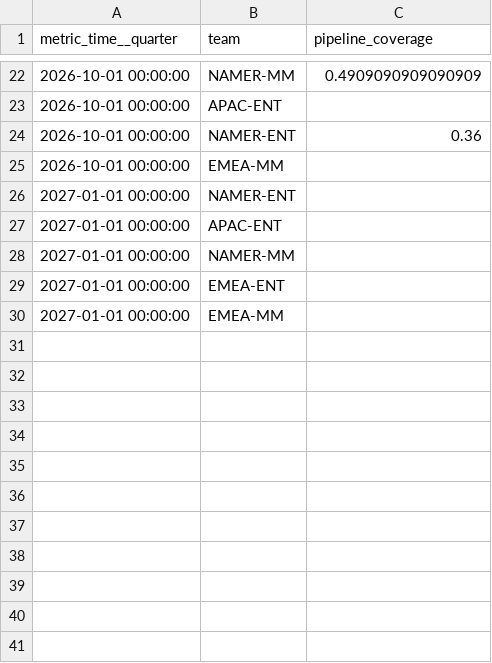
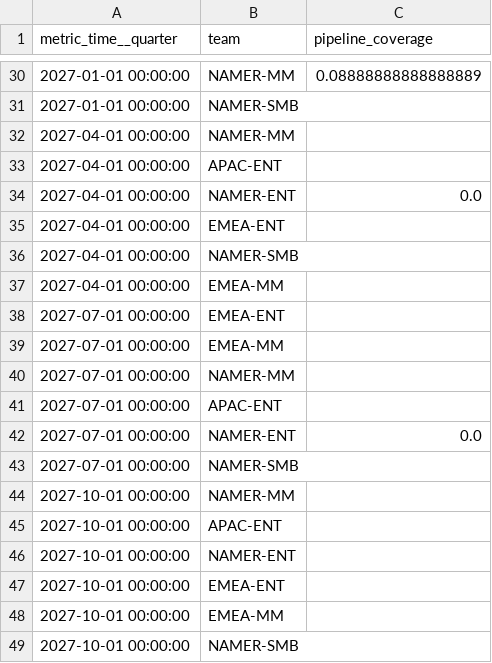
Before and after one commit to JayDS22/hex-gtm-dashboard, a CSV file: data/pipeline_strict.csv, drawn as a sheet; only a part is shown, gaps mark what is left out; the diff covers the shown part only.

```diff
--- a/data/pipeline_strict.csv
+++ b/data/pipeline_strict.csv
@@ -22,9 +30,20 @@ metric_time__quarter,team,pipeline_coverage
-2026-10-01 00:00:00,NAMER-MM,0.4909090909090909
-2026-10-01 00:00:00,APAC-ENT,
-2026-10-01 00:00:00,NAMER-ENT,0.36
-2026-10-01 00:00:00,EMEA-MM,
-2027-01-01 00:00:00,NAMER-ENT,
-2027-01-01 00:00:00,APAC-ENT,
-2027-01-01 00:00:00,NAMER-MM,
-2027-01-01 00:00:00,EMEA-ENT,
-2027-01-01 00:00:00,EMEA-MM,
+2027-01-01 00:00:00,NAMER-MM,0.08888888888888889
+2027-01-01 00:00:00,NAMER-SMB,
+2027-04-01 00:00:00,NAMER-MM,
+2027-04-01 00:00:00,APAC-ENT,
+2027-04-01 00:00:00,NAMER-ENT,0.0
+2027-04-01 00:00:00,EMEA-ENT,
+2027-04-01 00:00:00,NAMER-SMB,
+2027-04-01 00:00:00,EMEA-MM,
+2027-07-01 00:00:00,EMEA-ENT,
+2027-07-01 00:00:00,EMEA-MM,
+2027-07-01 00:00:00,NAMER-MM,
+2027-07-01 00:00:00,APAC-ENT,
+2027-07-01 00:00:00,NAMER-ENT,0.0
+2027-07-01 00:00:00,NAMER-SMB,
+2027-10-01 00:00:00,NAMER-MM,
+2027-10-01 00:00:00,APAC-ENT,
+2027-10-01 00:00:00,NAMER-ENT,
+2027-10-01 00:00:00,EMEA-ENT,
+2027-10-01 00:00:00,EMEA-MM,
+2027-10-01 00:00:00,NAMER-SMB,
```
Also changed, not shown: 8 added rows and 10 moved rows elsewhere in this file, data/arr_trend.csv, data/logo_retention.csv, 6 other files.
